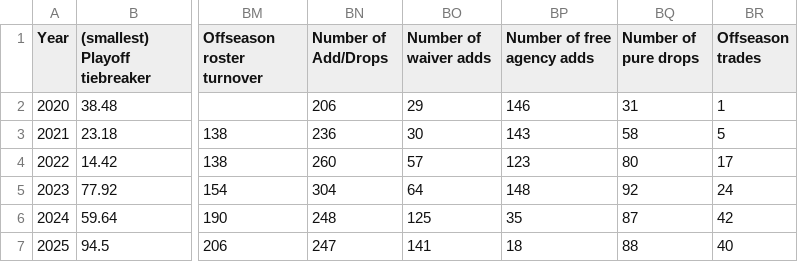
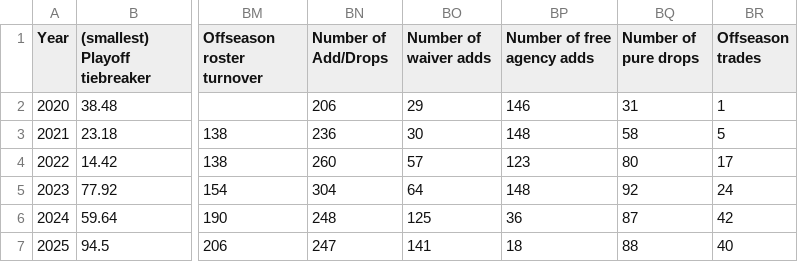
Before and after one commit to Oliverwkw/LOTG-Stats, a CSV file: exports/league_year.csv, drawn as a sheet; only a part is shown, gaps mark what is left out; the diff names each change by its address in the sheet, - before the commit and + after, or states it on an @@ line.

```diff
--- a/exports/league_year.csv
+++ b/exports/league_year.csv
-BP3 (Number of free agency adds): 143
+BP3 (Number of free agency adds): 148
-BP6 (Number of free agency adds): 35
+BP6 (Number of free agency adds): 36
```
Also changed, not shown: exports/non_rookie_picks.csv, exports/rookie_picks.csv, 44 other files.
